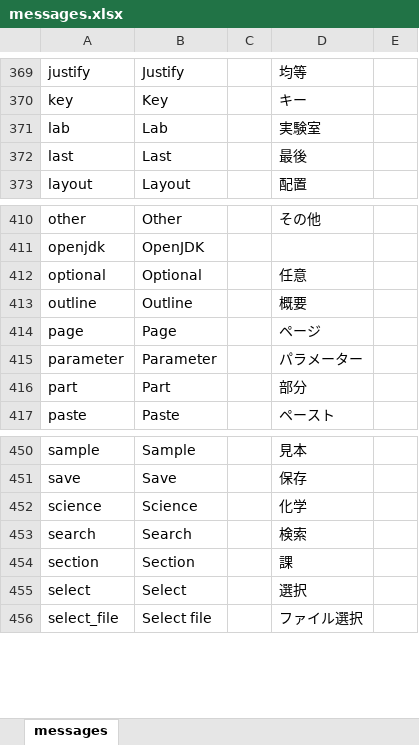
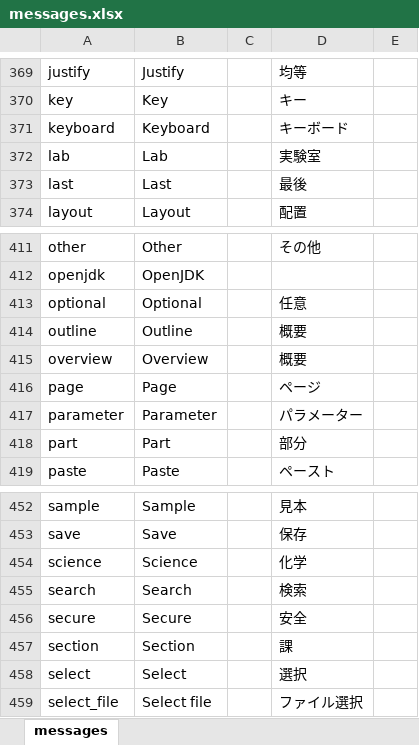
Before and after one commit to almothafar/FinePlay, an Excel workbook: conf/messages.xlsx, sheet messages, drawn as a sheet; only a part is shown, gaps mark what is left out; values as stored, in another font and other column widths than the file's, no borders; the diff names each change by its address in the sheet, - before the commit and + after, or states it on an @@ line.

```diff
--- a/conf/messages.xlsx (sheet messages)
+++ b/conf/messages.xlsx (sheet messages)
+row 371: keyboard | Keyboard |  | キーボード
+row 415: overview | Overview |  | 概要
+row 456: secure | Secure |  | 安全
```
Also changed, not shown: 47 other files.
